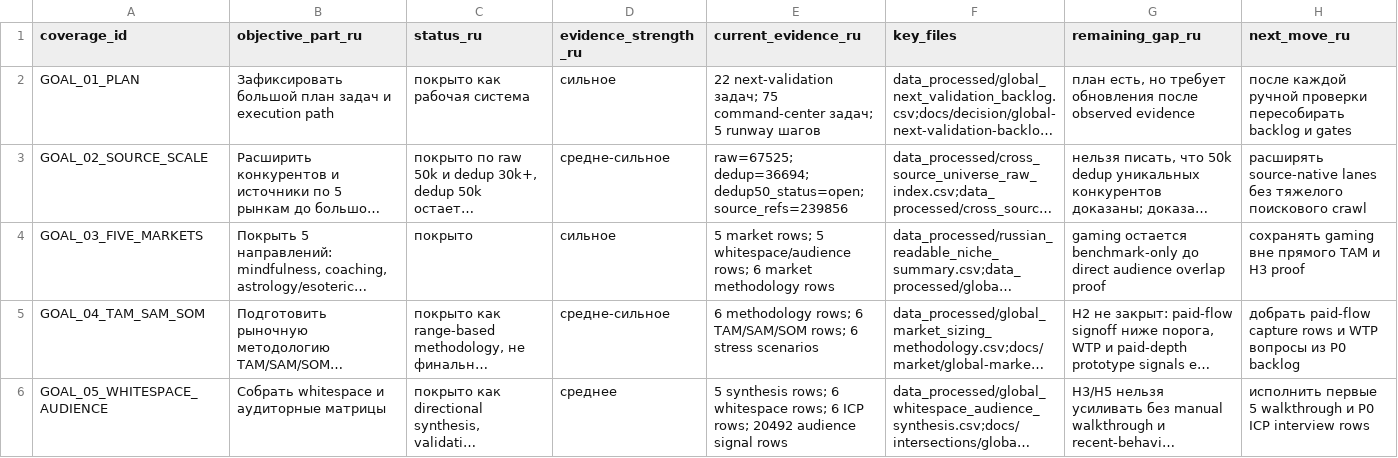
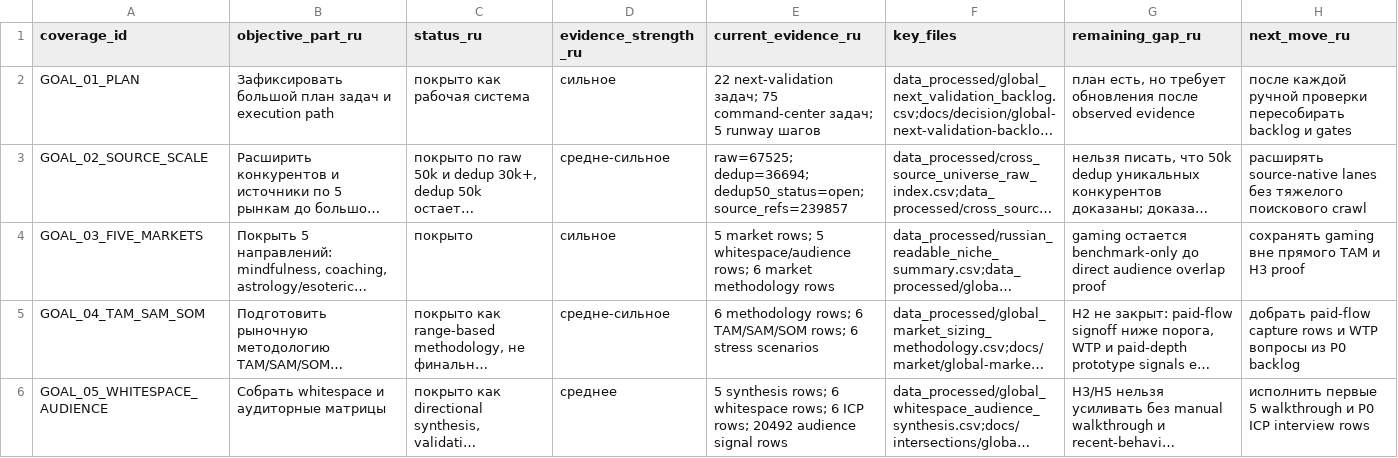
Before and after one commit to kirbudilov01/alina-research, a CSV file: data_processed/global_goal_evidence_coverage.csv, drawn as a sheet; only a part is shown; long unchanged cells end in …; the diff covers the shown part only; the diff names each change by its address in the sheet, - before the commit and + after, or states it on an @@ line.

```diff
--- a/data_processed/global_goal_evidence_coverage.csv
+++ b/data_processed/global_goal_evidence_coverage.csv
-E3 (current_evidence_ru): …dedup=36694; dedup50_status=open; source_refs=239856
+E3 (current_evidence_ru): …dedup=36694; dedup50_status=open; source_refs=239857
```
Also changed, not shown: 3 edited cells elsewhere in this file, data_processed/evidence_artifact_manifest.csv, data_processed/global_hypothesis_source_appendix.csv, 16 other files.
